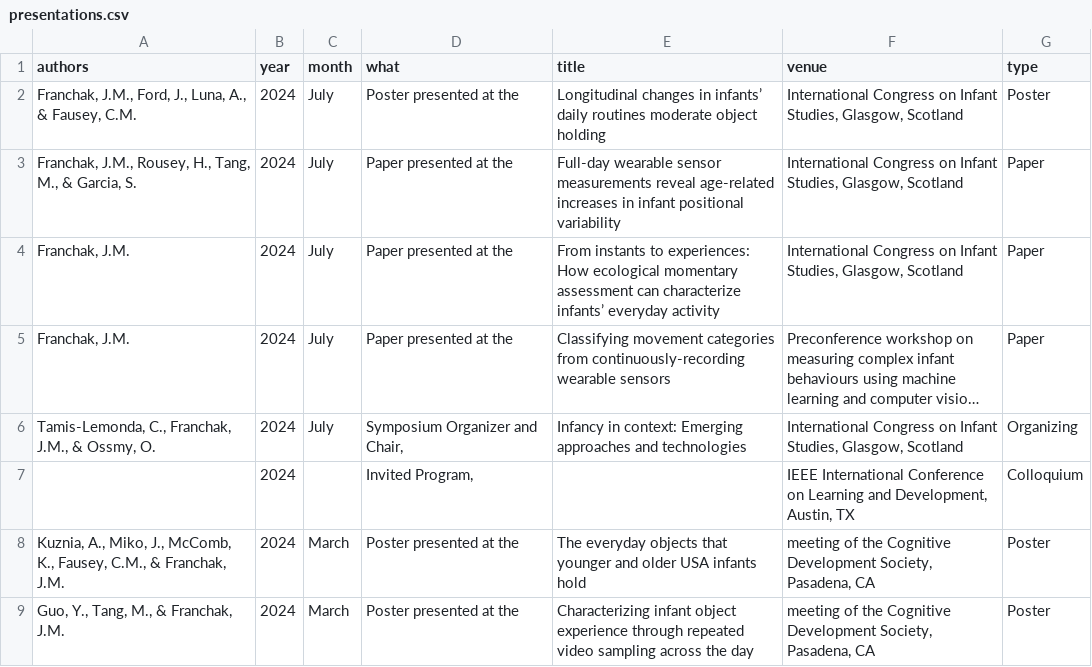
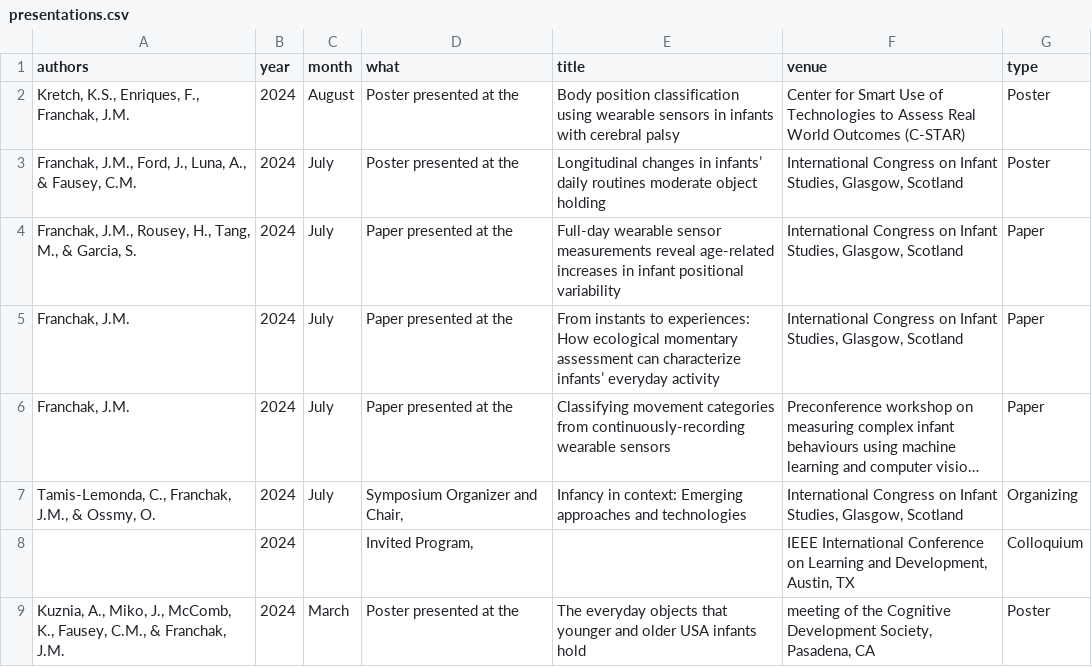
Before and after one commit to JohnFranchak/padlab_quarto, a CSV file: publications/presentations.csv, drawn as a sheet; only a part is shown; the shorter side is filled out with more unchanged rows; long unchanged cells end in ….

```diff
--- a/publications/presentations.csv
+++ b/publications/presentations.csv
@@ -1,2 +1,3 @@
 authors,year,month,what,title,venue,type
+"Kretch, K.S., Enriques, F., Franchak, J.M.",2024,August,Poster presented at the,Body position classification using wearable sensors in infants with cerebral palsy,Center for Smart Use of Technologies to Assess Real World Outcomes (C-STAR),Poster
 "Franchak, J.M., Ford, J., Luna, A., & Fausey, C.M.",2024,July,Poster presented at the,Longitudinal changes in infants’ daily routines moderate object holding,"International Congress on Infant Studies, Glasgow, Scotland",Poster
```
Also changed, not shown: publications/datasets.csv, publications/publications.csv, 5 other files.
